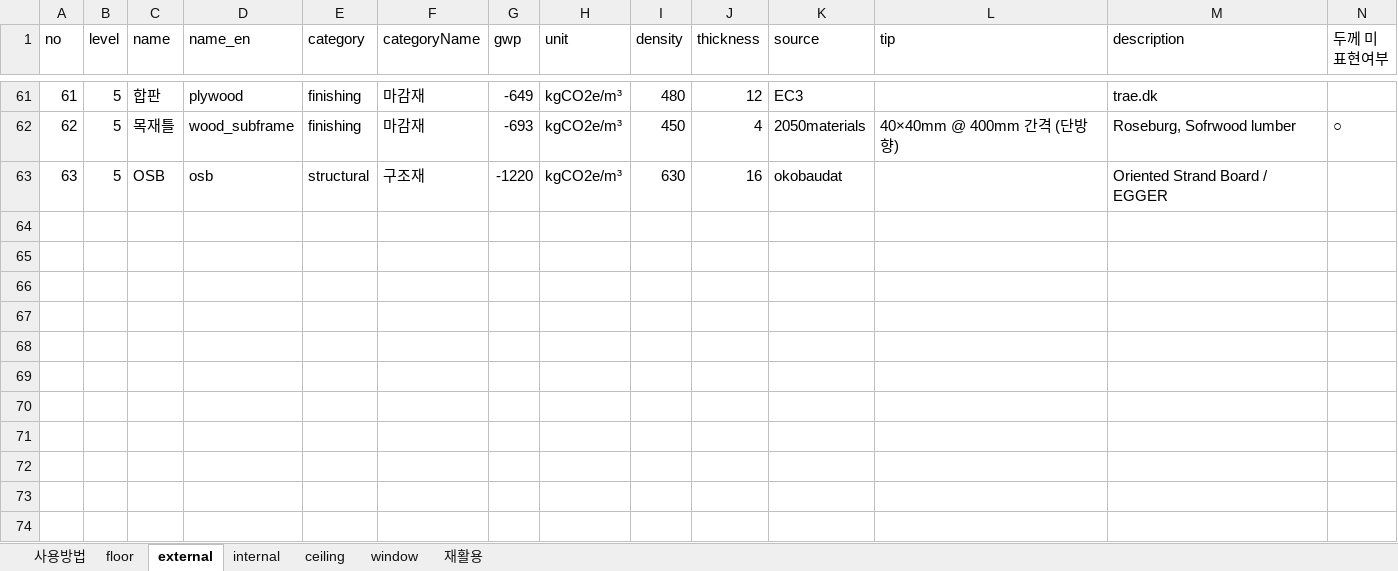
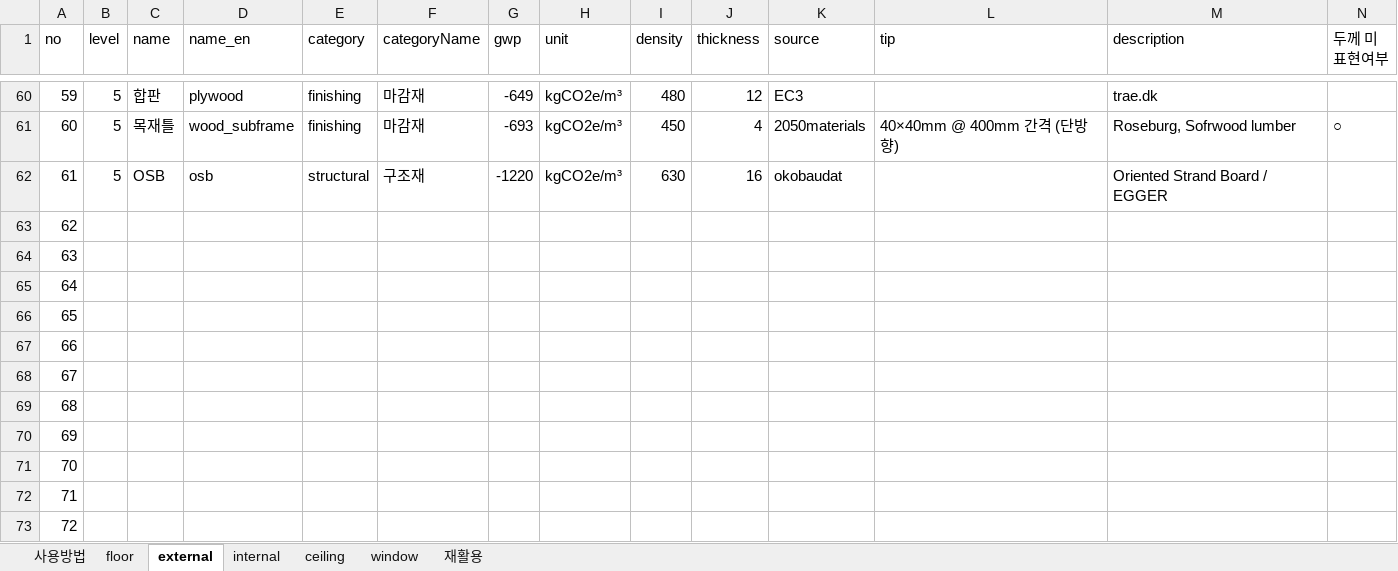
Before and after one commit to GeoEmmy/j.codeM, an Excel workbook: data/materials01.xlsx, sheet external, drawn as a sheet; only a part is shown, gaps mark what is left out; values as stored, in another font and other column widths than the file's, no borders; the diff covers the shown part only; the diff names each change by its address in the sheet, - before the commit and + after, or states it on an @@ line.

Commit message:
feat: 피라미드 슬롯 외벽/내벽 통일 + 엑셀 빈 행 정리
- 피라미드 슬롯/레벨 구성 외벽/내벽 공통화 (11행, 83슬롯)
- 내벽 엑셀 레벨값 문자열→숫자 변환 (외벽과 동일 형식)
- 전 시트(floor/external/internal/ceiling/window) 빈 슬롯=빈 행으로 83행 통일
- 헴프단열재 중복 삭제 (external 62→61개)

```diff
--- a/data/materials01.xlsx (sheet external)
+++ b/data/materials01.xlsx (sheet external)
@@ column A (no) renumbered between rows 35 and 62 @@
+row 63: 62
+row 64: 63
+row 65: 64
+row 66: 65
+row 67: 66
+row 68: 67
+row 69: 68
+row 70: 69
+row 71: 70
+row 72: 71
+row 73: 72
```
Also changed, not shown: 11 added rows and 1 removed row elsewhere in this sheet, sheet internal, sheet floor, sheet window, sheet ceiling, 2 other files.
